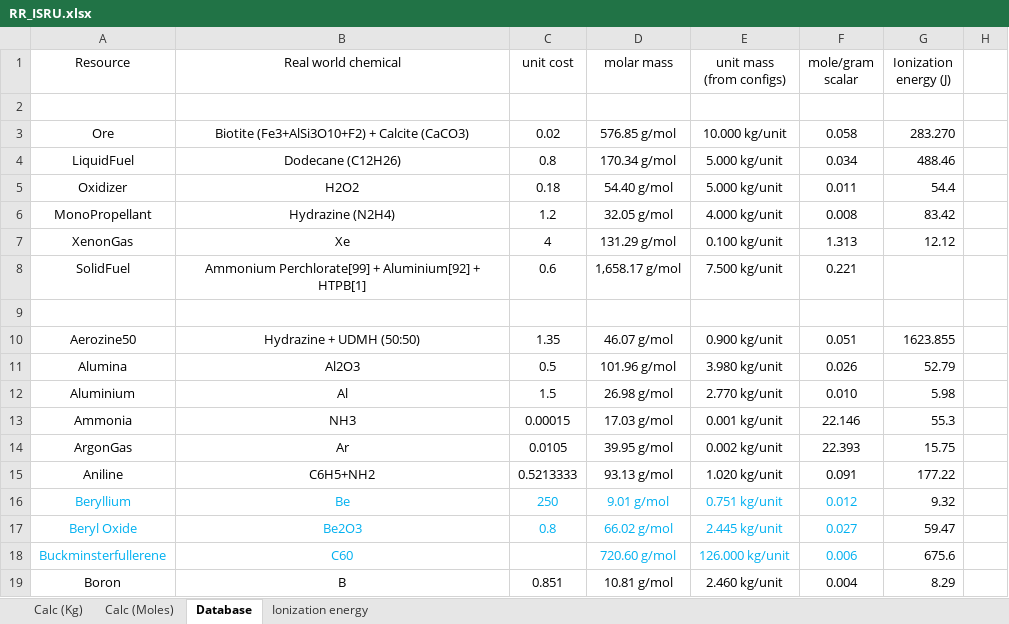
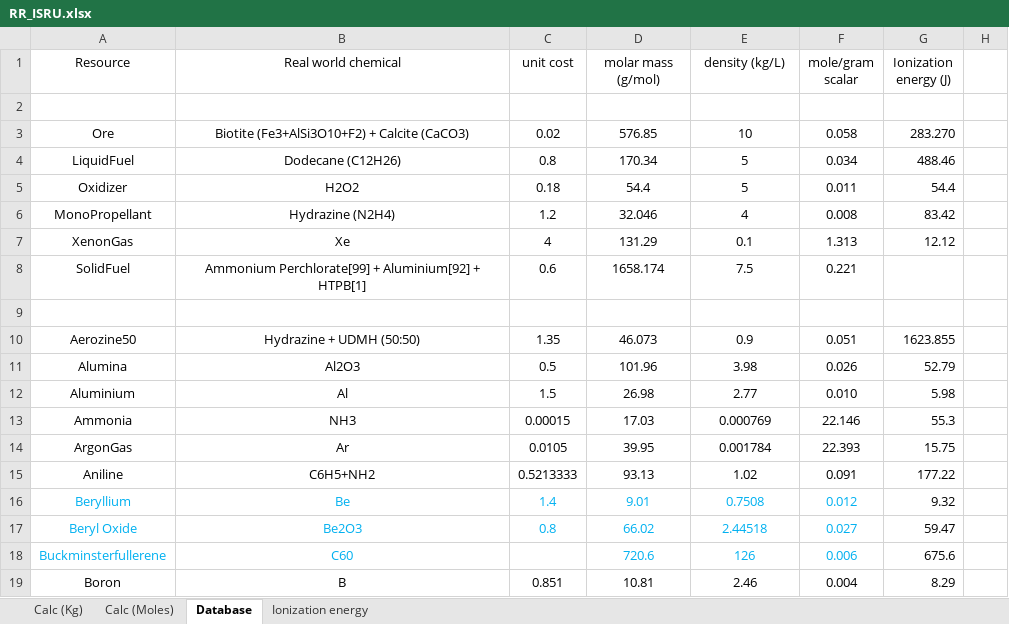
Before and after one commit to JadeOfMaar/RationalResources, an Excel workbook: RR_ISRU.xlsx, sheet Database, drawn as a sheet; only a part is shown; values as stored, in another font and other column widths than the file's, no borders; the diff covers the shown part only; the diff names each change by its address in the sheet, - before the commit and + after, or states it on an @@ line.

Commit message:
update spreadsheets

```diff
--- a/RR_ISRU.xlsx (sheet Database)
+++ b/RR_ISRU.xlsx (sheet Database)
-D1: molar mass
+D1: molar mass (g/mol)
-E1: unit mass (from configs)
+E1: density (kg/L)
-D3 (molar mass (g/mol)): 576.85 g/mol
+D3 (molar mass (g/mol)): 576.85
-E3 (density (kg/L)): 10.000 kg/unit
+E3 (density (kg/L)): 10
-D4 (molar mass (g/mol)): 170.34 g/mol
+D4 (molar mass (g/mol)): 170.34
-E4:E5 (density (kg/L)): 5.000 kg/unit
+E4:E5 (density (kg/L)): 5
-D5 (molar mass (g/mol)): 54.40 g/mol
+D5 (molar mass (g/mol)): 54.4
-D6 (molar mass (g/mol)): 32.05 g/mol
+D6 (molar mass (g/mol)): 32.046
-E6 (density (kg/L)): 4.000 kg/unit
+E6 (density (kg/L)): 4
-D7 (molar mass (g/mol)): 131.29 g/mol
+D7 (molar mass (g/mol)): 131.29
-E7 (density (kg/L)): 0.100 kg/unit
+E7 (density (kg/L)): 0.1
-D8 (molar mass (g/mol)): 1,658.17 g/mol
+D8 (molar mass (g/mol)): 1658.174
-E8 (density (kg/L)): 7.500 kg/unit
+E8 (density (kg/L)): 7.5
-D10 (molar mass (g/mol)): 46.07 g/mol
+D10 (molar mass (g/mol)): 46.073
-E10 (density (kg/L)): 0.900 kg/unit
+E10 (density (kg/L)): 0.9
-D11 (molar mass (g/mol)): 101.96 g/mol
+D11 (molar mass (g/mol)): 101.96
-E11 (density (kg/L)): 3.980 kg/unit
+E11 (density (kg/L)): 3.98
-D12 (molar mass (g/mol)): 26.98 g/mol
+D12 (molar mass (g/mol)): 26.98
-E12 (density (kg/L)): 2.770 kg/unit
+E12 (density (kg/L)): 2.77
-D13 (molar mass (g/mol)): 17.03 g/mol
+D13 (molar mass (g/mol)): 17.03
-E13 (density (kg/L)): 0.001 kg/unit
+E13 (density (kg/L)): 0.000769
-D14 (molar mass (g/mol)): 39.95 g/mol
+D14 (molar mass (g/mol)): 39.95
-E14 (density (kg/L)): 0.002 kg/unit
+E14 (density (kg/L)): 0.001784
-D15 (molar mass (g/mol)): 93.13 g/mol
+D15 (molar mass (g/mol)): 93.13
-E15 (density (kg/L)): 1.020 kg/unit
+E15 (density (kg/L)): 1.02
-C16 (unit cost): 250
+C16 (unit cost): 1.4
-D16 (molar mass (g/mol)): 9.01 g/mol
+D16 (molar mass (g/mol)): 9.01
-E16 (density (kg/L)): 0.751 kg/unit
+E16 (density (kg/L)): 0.7508
-D17 (molar mass (g/mol)): 66.02 g/mol
+D17 (molar mass (g/mol)): 66.02
-E17 (density (kg/L)): 2.445 kg/unit
+E17 (density (kg/L)): 2.44518
-D18 (molar mass (g/mol)): 720.60 g/mol
+D18 (molar mass (g/mol)): 720.6
-E18 (density (kg/L)): 126.000 kg/unit
+E18 (density (kg/L)): 126
-D19 (molar mass (g/mol)): 10.81 g/mol
+D19 (molar mass (g/mol)): 10.81
-E19 (density (kg/L)): 2.460 kg/unit
+E19 (density (kg/L)): 2.46
```
Also changed, not shown: 224 edited cells elsewhere in this sheet, sheet Calc (Moles), RR_fuelflow.xlsx.
